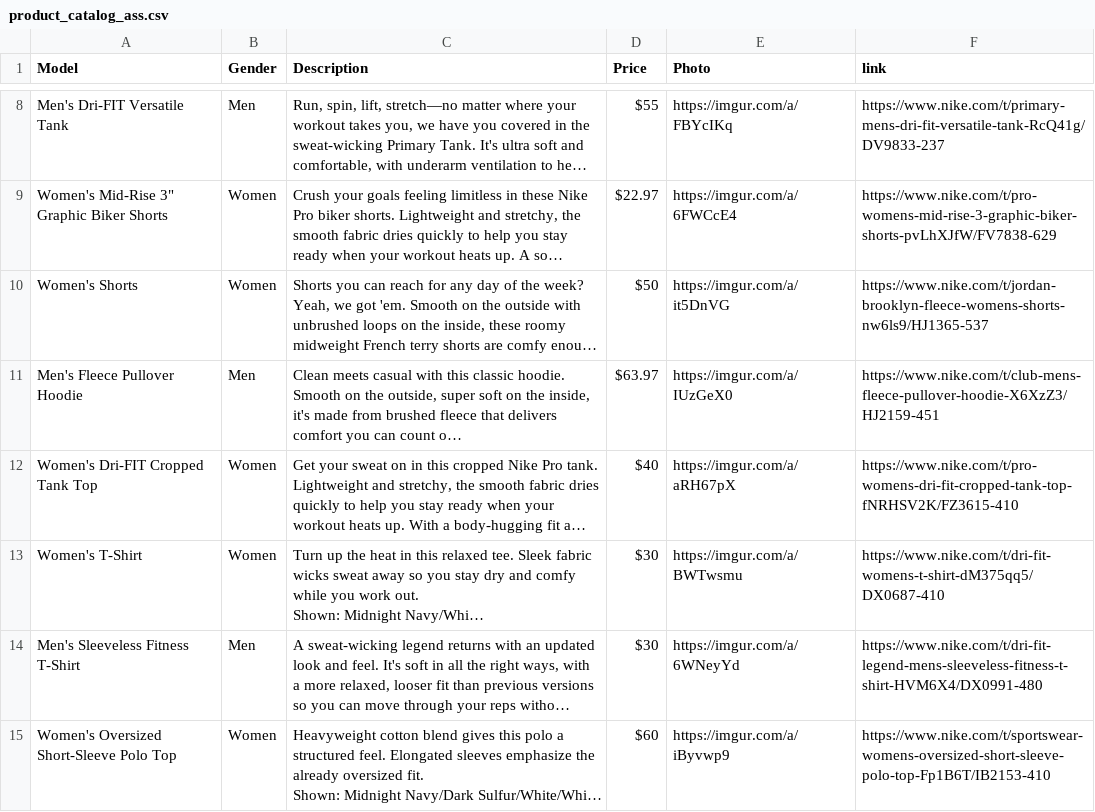
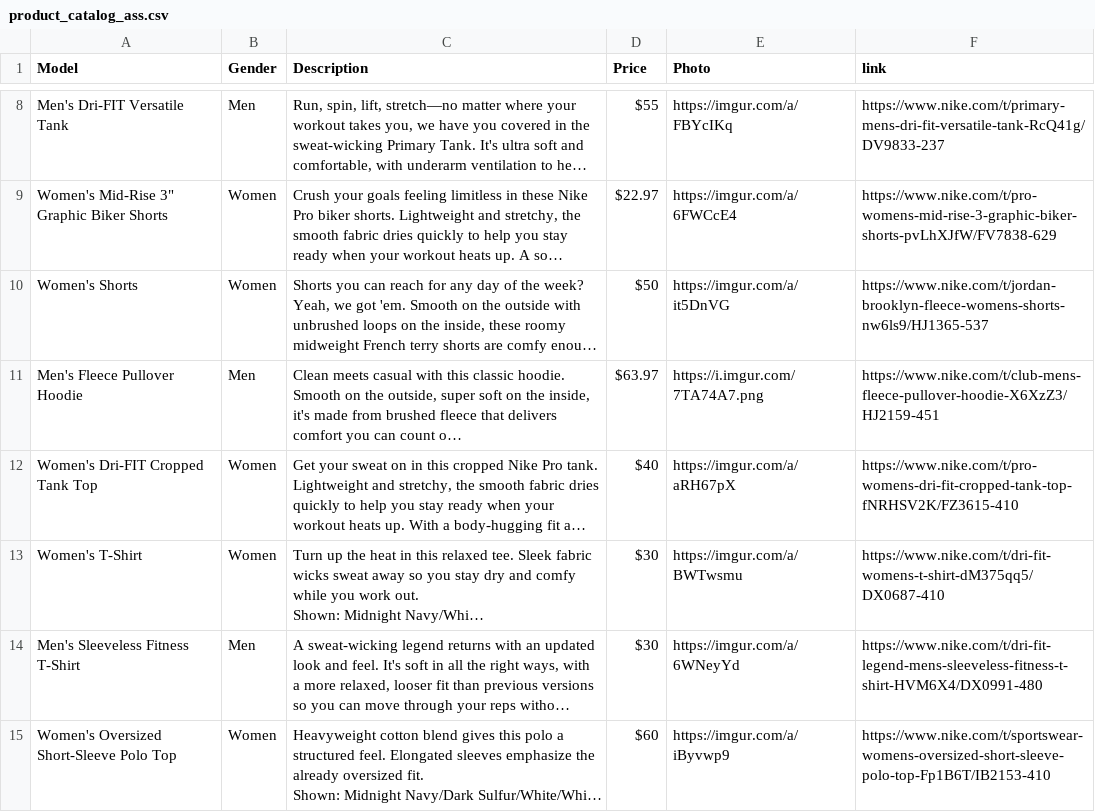
Before and after one commit to Nishaldevadiga/Public, a CSV file: actions/Recommender_Embeddings/data/product_catalog_ass.csv, drawn as a sheet; only a part is shown, gaps mark what is left out; long unchanged cells end in …; the diff names each change by its address in the sheet, - before the commit and + after, or states it on an @@ line.

```diff
--- a/actions/Recommender_Embeddings/data/product_catalog_ass.csv
+++ b/actions/Recommender_Embeddings/data/product_catalog_ass.csv
-E11 (Photo): https://imgur.com/a/IUzGeX0
+E11 (Photo): https://i.imgur.com/7TA74A7.png
```
Also changed, not shown: 30 other files.
